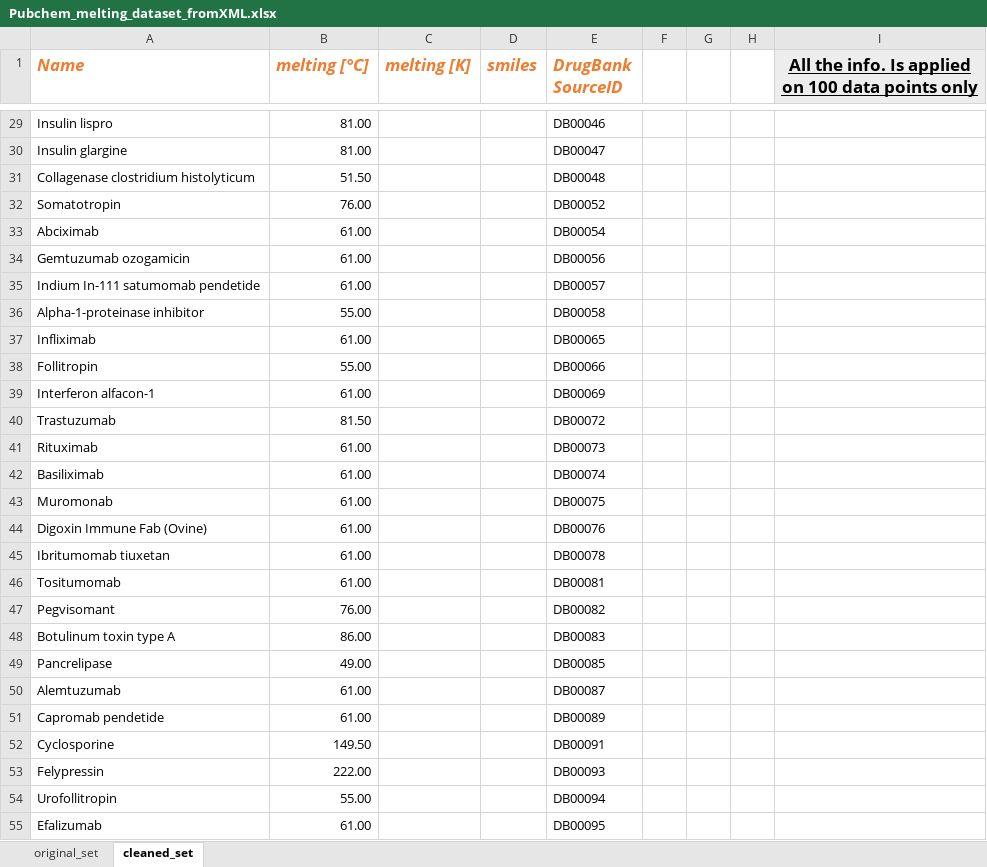
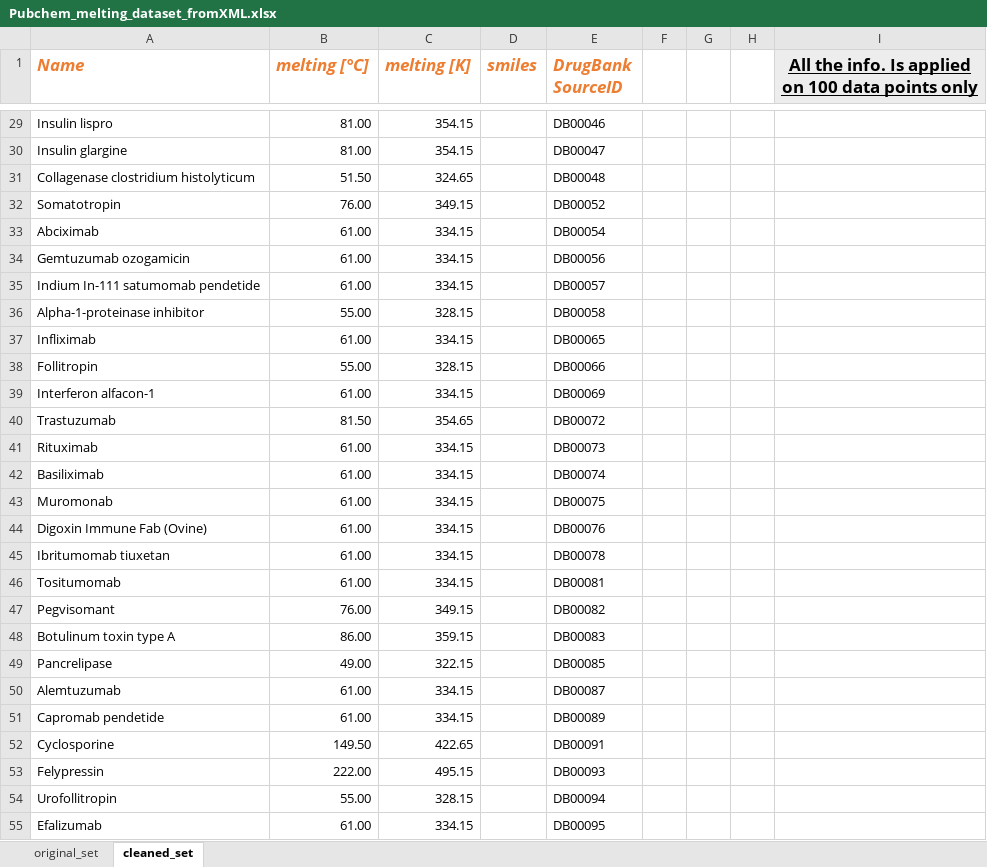
Before and after one commit to Aniket7651/machine_learning_, an Excel workbook: Machine learning/docs/Pubchem_melting_dataset_fromXML.xlsx, sheet cleaned_set, drawn as a sheet; only a part is shown, gaps mark what is left out; values as stored, in another font and other column widths than the file's, no borders; conditional formats not drawn; the diff covers the shown part only; the diff names each change by its address in the sheet, - before the commit and + after, or states it on an @@ line.

Commit message:
updating melting point data adding melting point in kelvin

```diff
--- a/Machine learning/docs/Pubchem_melting_dataset_fromXML.xlsx (sheet cleaned_set)
+++ b/Machine learning/docs/Pubchem_melting_dataset_fromXML.xlsx (sheet cleaned_set)
-C29:C30 (melting [K]): (empty)
+C29:C30 (melting [K]): 354.15
-C31 (melting [K]): (empty)
+C31 (melting [K]): 324.65
-C32 (melting [K]): (empty)
+C32 (melting [K]): 349.15
-C33:C35 (melting [K]): (empty)
+C33:C35 (melting [K]): 334.15
-C36 (melting [K]): (empty)
+C36 (melting [K]): 328.15
-C37 (melting [K]): (empty)
+C37 (melting [K]): 334.15
-C38 (melting [K]): (empty)
+C38 (melting [K]): 328.15
-C39 (melting [K]): (empty)
+C39 (melting [K]): 334.15
-C40 (melting [K]): (empty)
+C40 (melting [K]): 354.65
-C41:C46 (melting [K]): (empty)
+C41:C46 (melting [K]): 334.15
-C47 (melting [K]): (empty)
+C47 (melting [K]): 349.15
-C48 (melting [K]): (empty)
+C48 (melting [K]): 359.15
-C49 (melting [K]): (empty)
+C49 (melting [K]): 322.15
-C50:C51 (melting [K]): (empty)
+C50:C51 (melting [K]): 334.15
-C52 (melting [K]): (empty)
+C52 (melting [K]): 422.65
-C53 (melting [K]): (empty)
+C53 (melting [K]): 495.15
-C54 (melting [K]): (empty)
+C54 (melting [K]): 328.15
-C55 (melting [K]): (empty)
+C55 (melting [K]): 334.15
```
Also changed, not shown: 72 edited cells elsewhere in this sheet, 1 other file.
